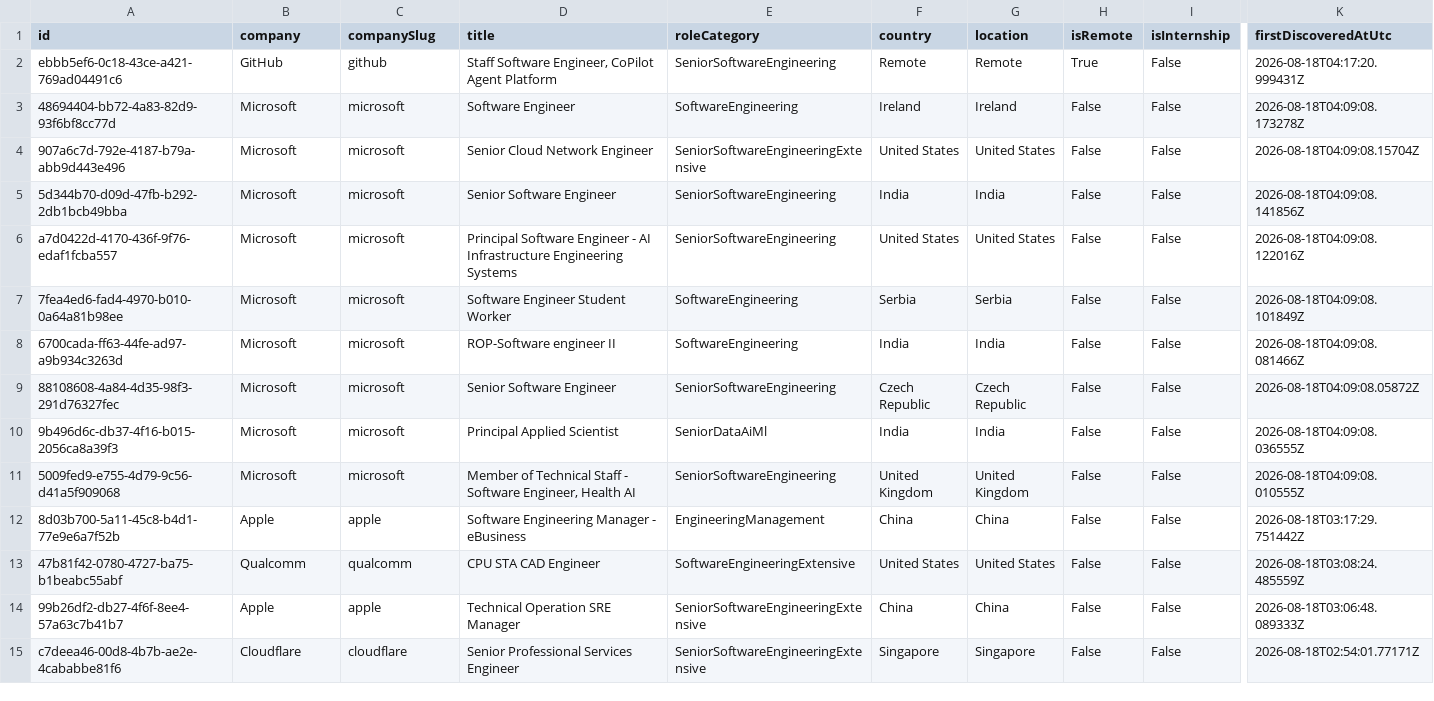
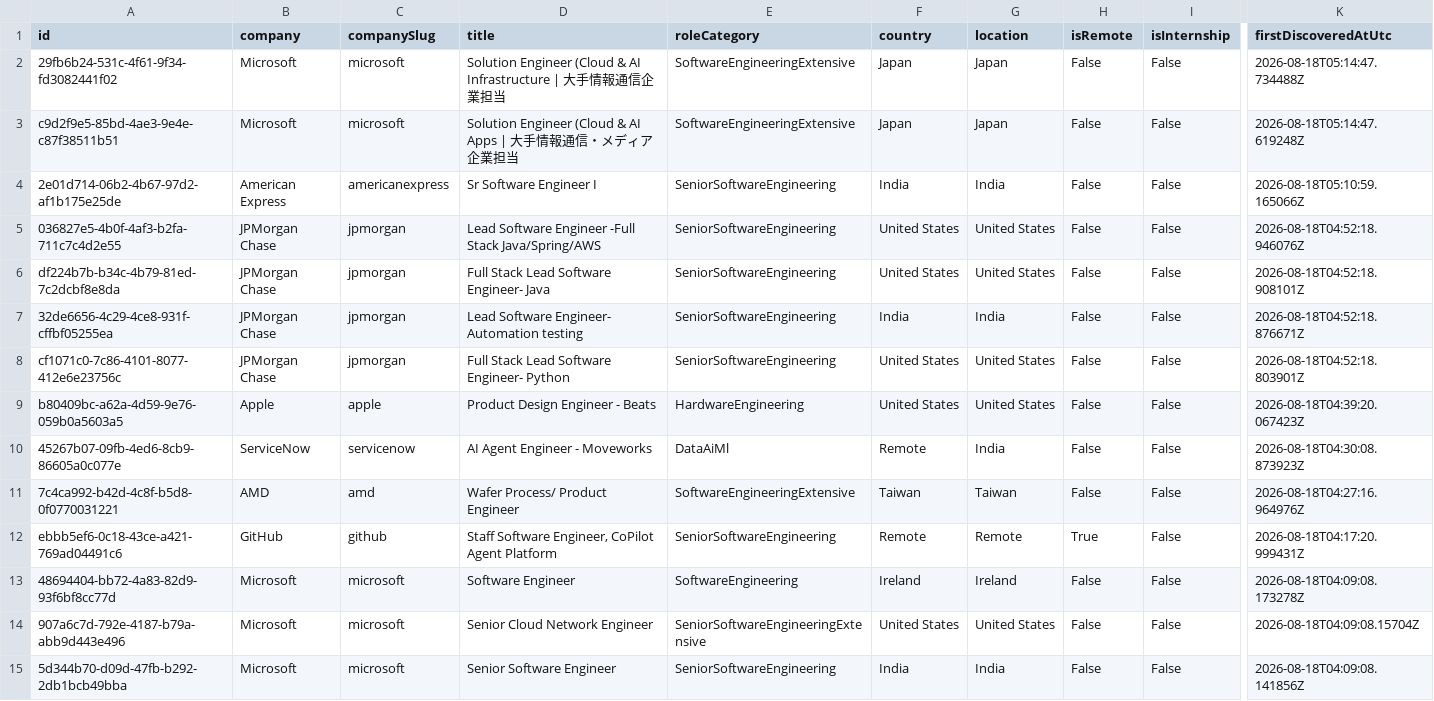
Before and after one commit to ScoutJob/scoutjob-tech-jobs, a CSV file: docs/data/jobs.csv, drawn as a sheet; only a part is shown, gaps mark what is left out; the shorter side is filled out with more unchanged rows; rows hold the shown columns only; the diff names each change by its address in the sheet, - before the commit and + after, or states it on an @@ line.

```diff
--- a/docs/data/jobs.csv
+++ b/docs/data/jobs.csv
+row 2: 29fb6b24-531c-4f61-9f34-fd3082441f02 | Microsoft | microsoft | Solution Engineer (Cloud & AI Infrastructure | 大手情報通信企業担当 | SoftwareEngineeringExtensive | Japan | Japan | False | False | 2026-08-18T05:14:47.734488Z
+row 3: c9d2f9e5-85bd-4ae3-9e4e-c87f38511b51 | Microsoft | microsoft | Solution Engineer (Cloud & AI Apps | 大手情報通信・メディア企業担当 | SoftwareEngineeringExtensive | Japan | Japan | False | False | 2026-08-18T05:14:47.619248Z
+row 4: 2e01d714-06b2-4b67-97d2-af1b175e25de | American Express | americanexpress | Sr Software Engineer I | SeniorSoftwareEngineering | India | India | False | False | 2026-08-18T05:10:59.165066Z
+row 5: 036827e5-4b0f-4af3-b2fa-711c7c4d2e55 | JPMorgan Chase | jpmorgan | Lead Software Engineer -Full Stack Java/Spring/AWS | SeniorSoftwareEngineering | United States | United States | False | False | 2026-08-18T04:52:18.946076Z
+row 6: df224b7b-b34c-4b79-81ed-7c2dcbf8e8da | JPMorgan Chase | jpmorgan | Full Stack Lead Software Engineer- Java | SeniorSoftwareEngineering | United States | United States | False | False | 2026-08-18T04:52:18.908101Z
+row 7: 32de6656-4c29-4ce8-931f-cffbf05255ea | JPMorgan Chase | jpmorgan | Lead Software Engineer- Automation testing | SeniorSoftwareEngineering | India | India | False | False | 2026-08-18T04:52:18.876671Z
+row 8: cf1071c0-7c86-4101-8077-412e6e23756c | JPMorgan Chase | jpmorgan | Full Stack Lead Software Engineer- Python | SeniorSoftwareEngineering | United States | United States | False | False | 2026-08-18T04:52:18.803901Z
+row 9: b80409bc-a62a-4d59-9e76-059b0a5603a5 | Apple | apple | Product Design Engineer - Beats | HardwareEngineering | United States | United States | False | False | 2026-08-18T04:39:20.067423Z
+row 10: 45267b07-09fb-4ed6-8cb9-86605a0c077e | ServiceNow | servicenow | AI Agent Engineer - Moveworks | DataAiMl | Remote | India | False | False | 2026-08-18T04:30:08.873923Z
+row 11: 7c4ca992-b42d-4c8f-b5d8-0f0770031221 | AMD | amd | Wafer Process/ Product Engineer | SoftwareEngineeringExtensive | Taiwan | Taiwan | False | False | 2026-08-18T04:27:16.964976Z
```
Also changed, not shown: data/jobs.csv, 3 other files.
